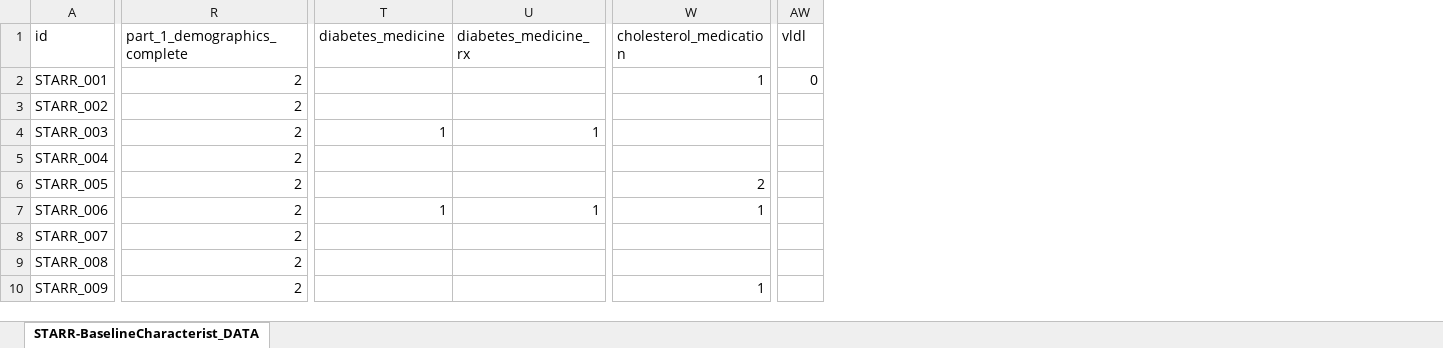
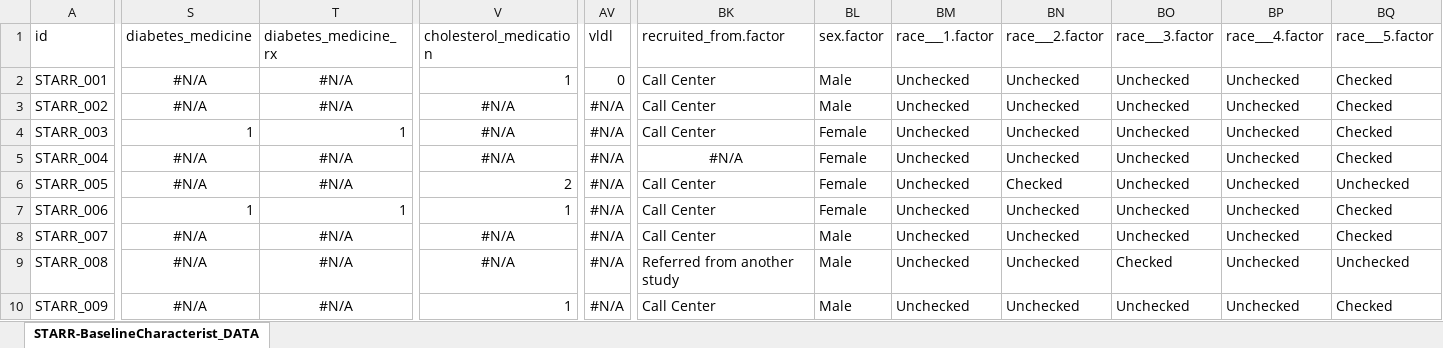
Before and after one commit to dnarna909/UTHSC_cellranger_codes_files, an Excel workbook: RedCap_SubjectsInfo/STARR-BaselineCharacterist_DATA_Final.xlsx, sheet STARR-BaselineCharacterist_DATA, drawn as a sheet; only a part is shown, gaps mark what is left out; values as stored, in another font and other column widths than the file's, no borders; charts and pictures not drawn; removed rows and columns are numbered as before the commit, all else as after; the diff covers the shown part only; the diff names each change by its address in the sheet, - before the commit and + after, or states it on an @@ line.

```diff
--- a/RedCap_SubjectsInfo/STARR-BaselineCharacterist_DATA_Final.xlsx (sheet STARR-BaselineCharacterist_DATA)
+++ b/RedCap_SubjectsInfo/STARR-BaselineCharacterist_DATA_Final.xlsx (sheet STARR-BaselineCharacterist_DATA)
-column R (part_1_demographics_complete), rows 2-10: all 2
+column BK (recruited_from.factor), rows 2-10: Call Center | Call Center | Call Center | #N/A | Call Center | Call Center | Call Center | Referred from another study | Call Center
+column BL (sex.factor), rows 2-10: Male | Male | Female | Female | Female | Female | Male | Male | Male
+column BM (race___1.factor), rows 2-10: all Unchecked
+column BN (race___2.factor), rows 2-10: Unchecked | Unchecked | Unchecked | Unchecked | Checked | Unchecked | Unchecked | Unchecked | Unchecked
+column BO (race___3.factor), rows 2-10: Unchecked | Unchecked | Unchecked | Unchecked | Unchecked | Unchecked | Unchecked | Checked | Unchecked
+column BP (race___4.factor), rows 2-10: all Unchecked
+column BQ (race___5.factor), rows 2-10: Checked | Checked | Checked | Checked | Unchecked | Checked | Checked | Unchecked | Checked
-S2:S3 (diabetes_medicine): (empty)
+S2:S3 (diabetes_medicine): #N/A
-T2:T3 (diabetes_medicine_rx): (empty)
+T2:T3 (diabetes_medicine_rx): #N/A
-V3:V5 (cholesterol_medication): (empty)
+V3:V5 (cholesterol_medication): #N/A
-AV3:AV10 (vldl): (empty)
+AV3:AV10 (vldl): #N/A
-S5:S6 (diabetes_medicine): (empty)
+S5:S6 (diabetes_medicine): #N/A
-T5:T6 (diabetes_medicine_rx): (empty)
+T5:T6 (diabetes_medicine_rx): #N/A
-S8:S10 (diabetes_medicine): (empty)
+S8:S10 (diabetes_medicine): #N/A
-T8:T10 (diabetes_medicine_rx): (empty)
+T8:T10 (diabetes_medicine_rx): #N/A
-V8:V9 (cholesterol_medication): (empty)
+V8:V9 (cholesterol_medication): #N/A
```
Also changed, not shown: 10 added rows, 20 added columns and 509 edited cells elsewhere in this sheet, 4 other files.
